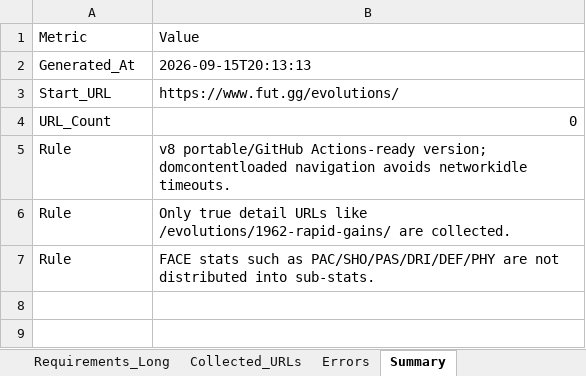
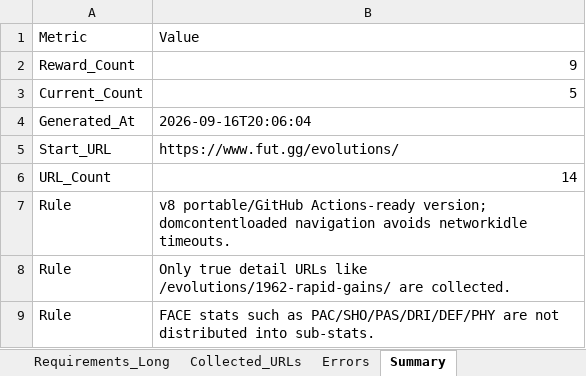
Before and after one commit to lemora87/futgg-objective-crawler, an Excel workbook: latest/evolutions_raw_latest.xlsx, sheet Summary, drawn as a sheet; values as stored, in another font and other column widths than the file's, no borders; addresses are those after the commit; the diff names each change by its address in the sheet, - before the commit and + after, or states it on an @@ line.

```diff
--- a/latest/evolutions_raw_latest.xlsx (sheet Summary)
+++ b/latest/evolutions_raw_latest.xlsx (sheet Summary)
+row 2: Reward_Count | 9
+row 3: Current_Count | 5
-B4: 2026-09-15T20:13:13
+B4: 2026-09-16T20:06:04
-B6: 0
+B6: 14
```
Also changed, not shown: sheet Upgrades_Long, sheet Unified_Matrix, sheet Requirements_Long, sheet Collected_URLs, latest/evolutions_analysis_latest.xlsx.
